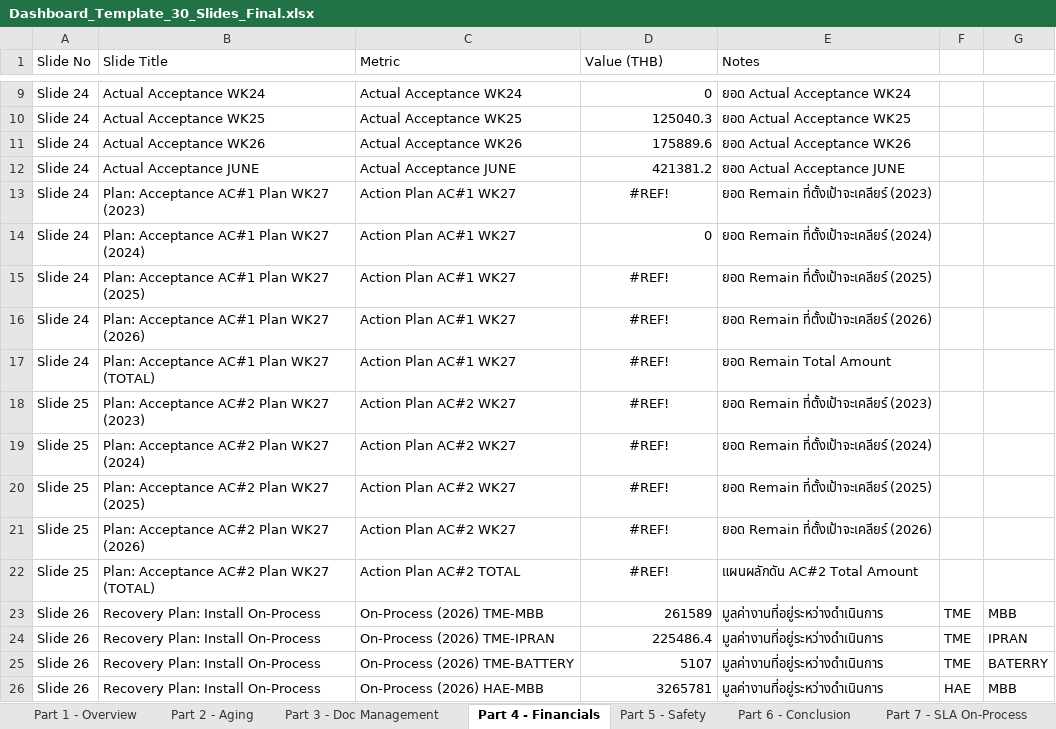
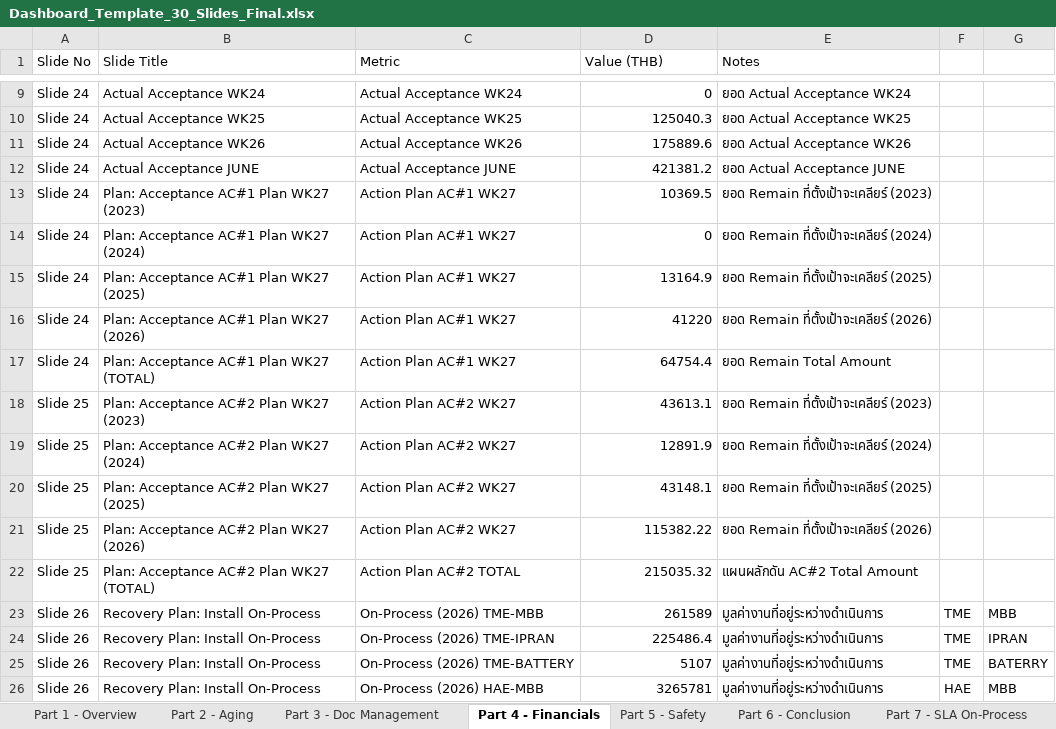
Before and after one commit to boonchotbor-design/0-Dashboard, an Excel workbook: Dashboard_Template_30_Slides_Final.xlsx, sheet Part 4 - Financials, drawn as a sheet; only a part is shown, gaps mark what is left out; values as stored, in another font and other column widths than the file's, no borders; the diff names each change by its address in the sheet, - before the commit and + after, or states it on an @@ line.

Commit message:
Fix AC#1/AC#2 data extraction with Sheet1 fallback

```diff
--- a/Dashboard_Template_30_Slides_Final.xlsx (sheet Part 4 - Financials)
+++ b/Dashboard_Template_30_Slides_Final.xlsx (sheet Part 4 - Financials)
-D13 (Value (THB)): #REF!
+D13 (Value (THB)): 10369.5
-D13 alignment: center
+D13 alignment: right
-D15 (Value (THB)): #REF!
+D15 (Value (THB)): 13164.9
-D15:D22 alignment: center
+D15:D22 alignment: right
-D16 (Value (THB)): #REF!
+D16 (Value (THB)): 41220
-D17 (Value (THB)): #REF!
+D17 (Value (THB)): 64754.4
-D18 (Value (THB)): #REF!
+D18 (Value (THB)): 43613.1
-D19 (Value (THB)): #REF!
+D19 (Value (THB)): 12891.9
-D20 (Value (THB)): #REF!
+D20 (Value (THB)): 43148.1
-D21 (Value (THB)): #REF!
+D21 (Value (THB)): 115382.22
-D22 (Value (THB)): #REF!
+D22 (Value (THB)): 215035.32
```
Also changed, not shown: 1 other file.
